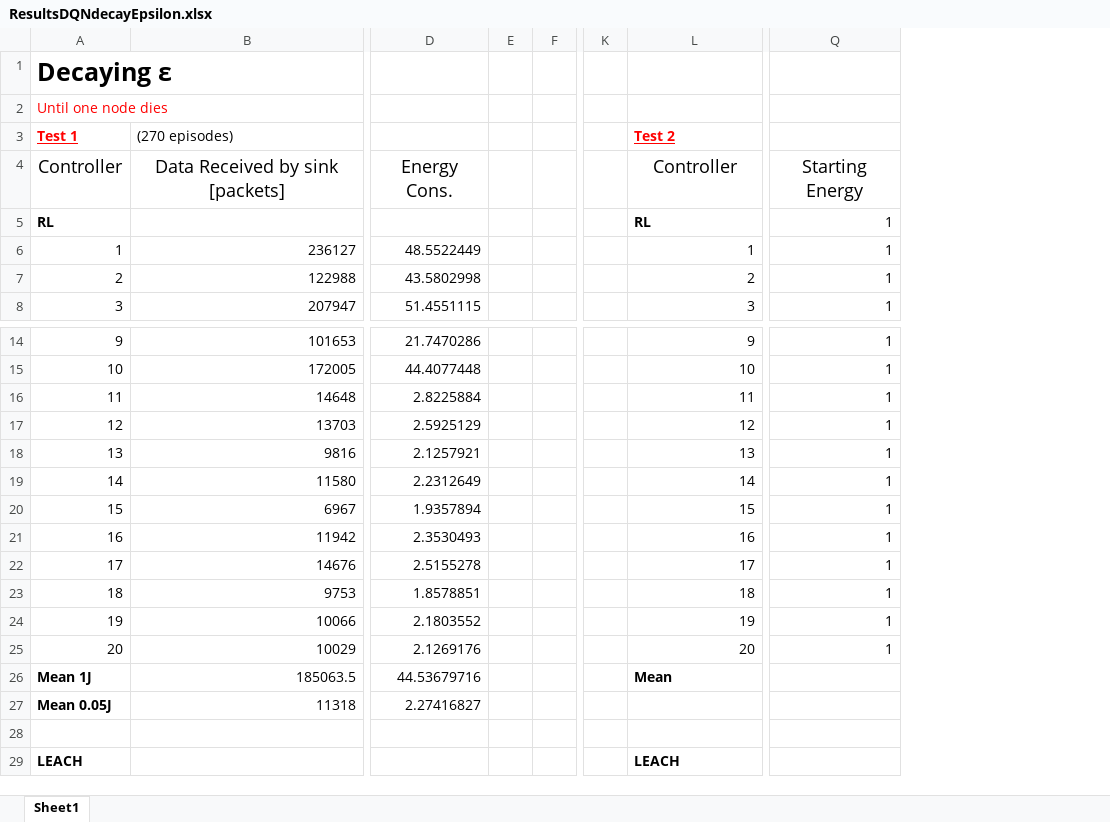
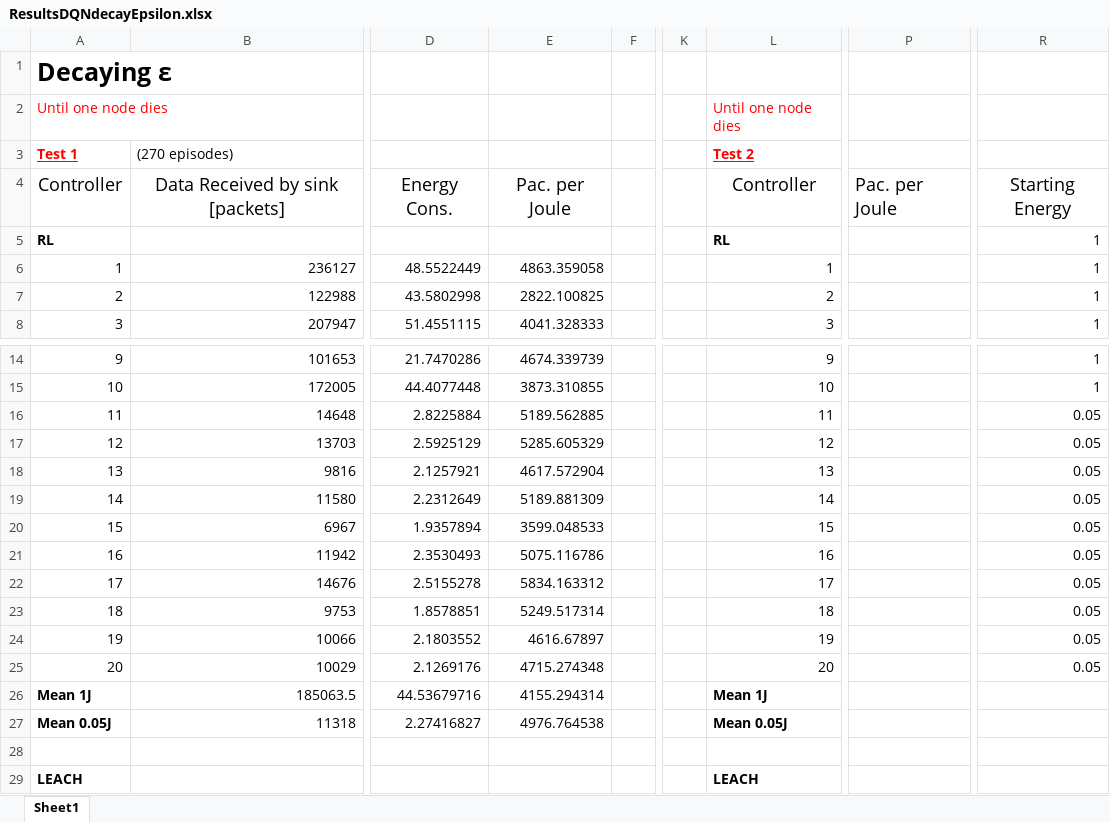
Before and after one commit to PaxelK/ThesisWorkCybercom, an Excel workbook: pyFiles/RL/Results/New Results/ResultsDQNdecayEpsilon.xlsx, sheet Sheet1, drawn as a sheet; only a part is shown, gaps mark what is left out; values as stored, in another font and other column widths than the file's, no borders; removed rows and columns are numbered as before the commit, all else as after; the diff covers the shown part only; the diff names each change by its address in the sheet, - before the commit and + after, or states it on an @@ line.

```diff
--- a/pyFiles/RL/Results/New Results/ResultsDQNdecayEpsilon.xlsx (sheet Sheet1)
+++ b/pyFiles/RL/Results/New Results/ResultsDQNdecayEpsilon.xlsx (sheet Sheet1)
-column E, empty
+column E, rows 4-8: Pac. per Joule |  | 4863.359058 | 2822.100825 | 4041.328333; rows 14-27: 4674.339739 | 3873.310855 | 5189.562885 | 5285.605329 | 4617.572904 | 5189.881309 | 3599.048533 | 5075.116786 | 5834.163312 | 5249.517314 | 4616.67897 | 4715.274348 | 4155.294314 | 4976.764538
+column P, row 4: Pac. per Joule
-L2: (empty)
+L2: Until one node dies
-R16:R25: 1
+R16:R25: 0.05
-L26: Mean
+L26: Mean 1J
-L27: (empty)
+L27: Mean 0.05J
```
Also changed, not shown: 36 added rows, 33 removed rows, 2 moved rows, 33 edited cells and row numbers in column A elsewhere in this sheet, pyFiles/RL/Results/New Results/ResultsDQNfixEpsilon.xlsx, 8 other files.
